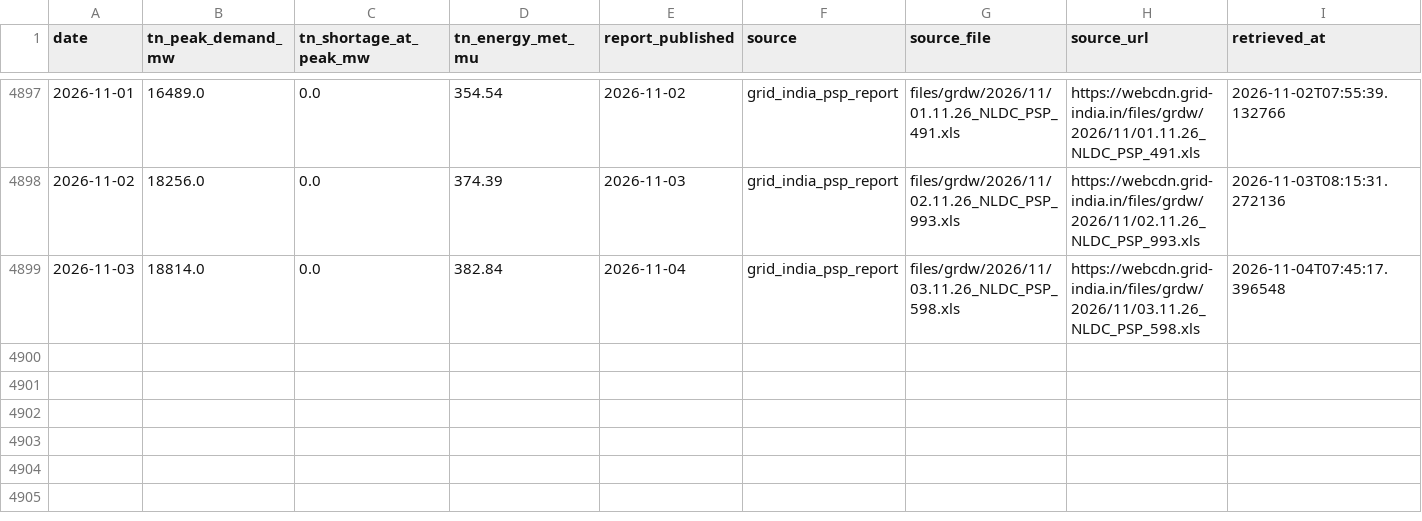
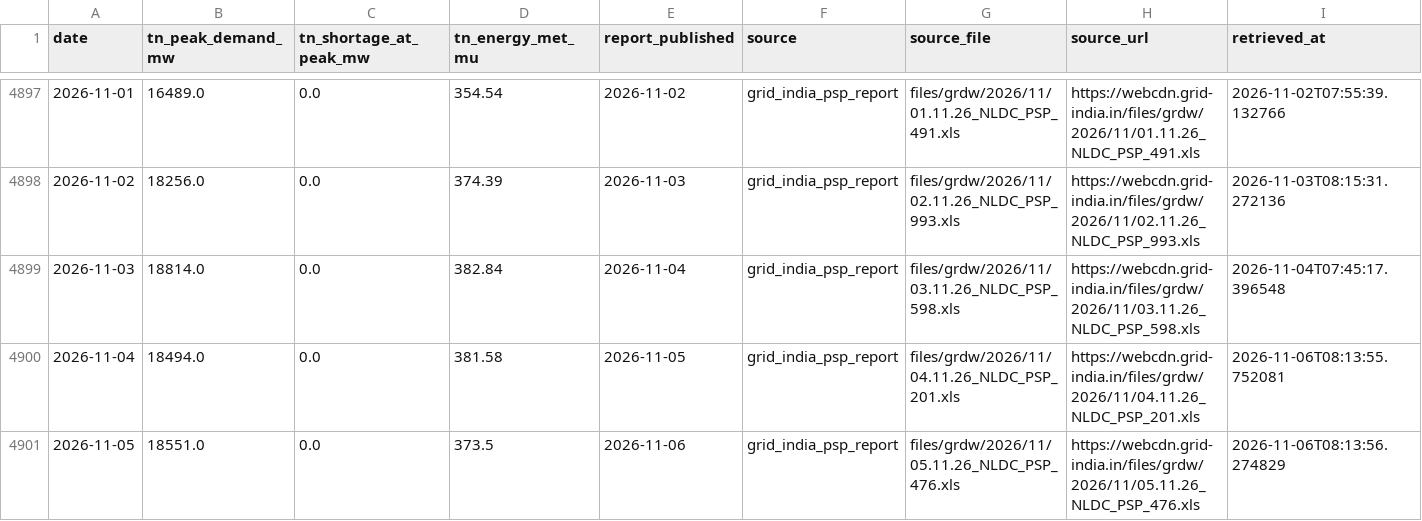
Before and after one commit to gkavin2527/tn-peak-demand, a CSV file: data/peak_demand.csv, drawn as a sheet; only a part is shown, gaps mark what is left out; rows hold the shown columns only; the diff names each change by its address in the sheet, - before the commit and + after, or states it on an @@ line.

```diff
--- a/data/peak_demand.csv
+++ b/data/peak_demand.csv
+row 4900: 2026-11-04 | 18494.0 | 0.0 | 381.58 | 2026-11-05 | grid_india_psp_report | files/grdw/2026/11/04.11.26_NLDC_PSP_201.xls | https://webcdn.grid-india.in/files/grdw/2026/11/04.11.26_NLDC_PSP_201.xls | 2026-11-06T08:13:55.752081
+row 4901: 2026-11-05 | 18551.0 | 0.0 | 373.5 | 2026-11-06 | grid_india_psp_report | files/grdw/2026/11/05.11.26_NLDC_PSP_476.xls | https://webcdn.grid-india.in/files/grdw/2026/11/05.11.26_NLDC_PSP_476.xls | 2026-11-06T08:13:56.274829
```
Also changed, not shown: data/weather_forecast_log.csv, 2 other files.
